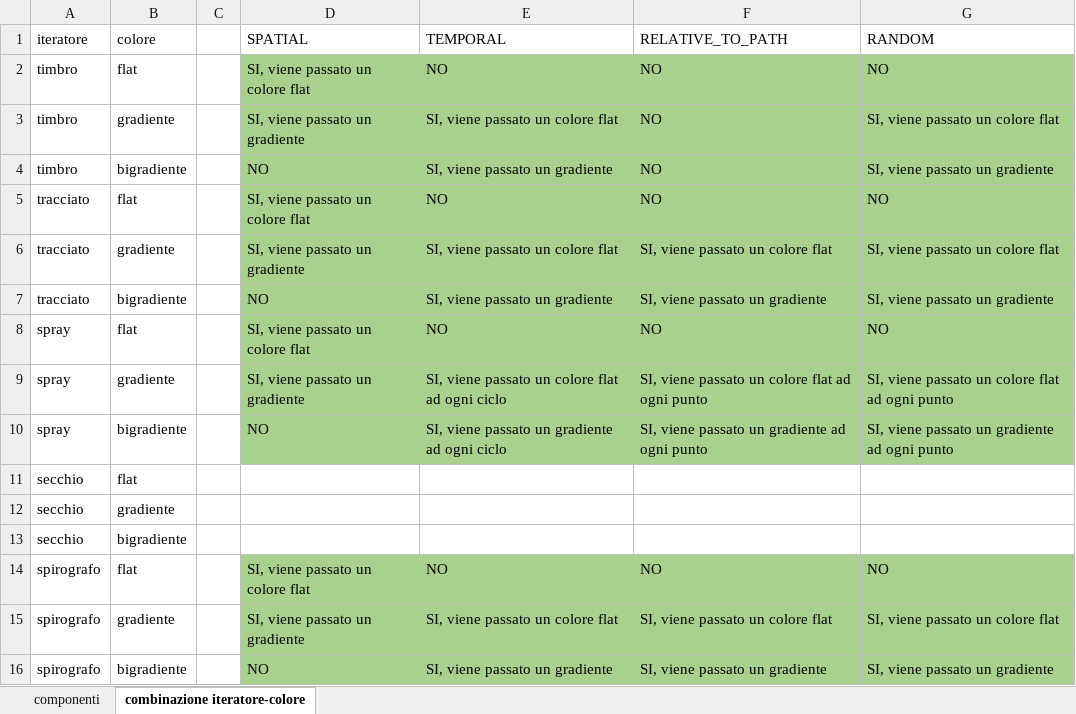
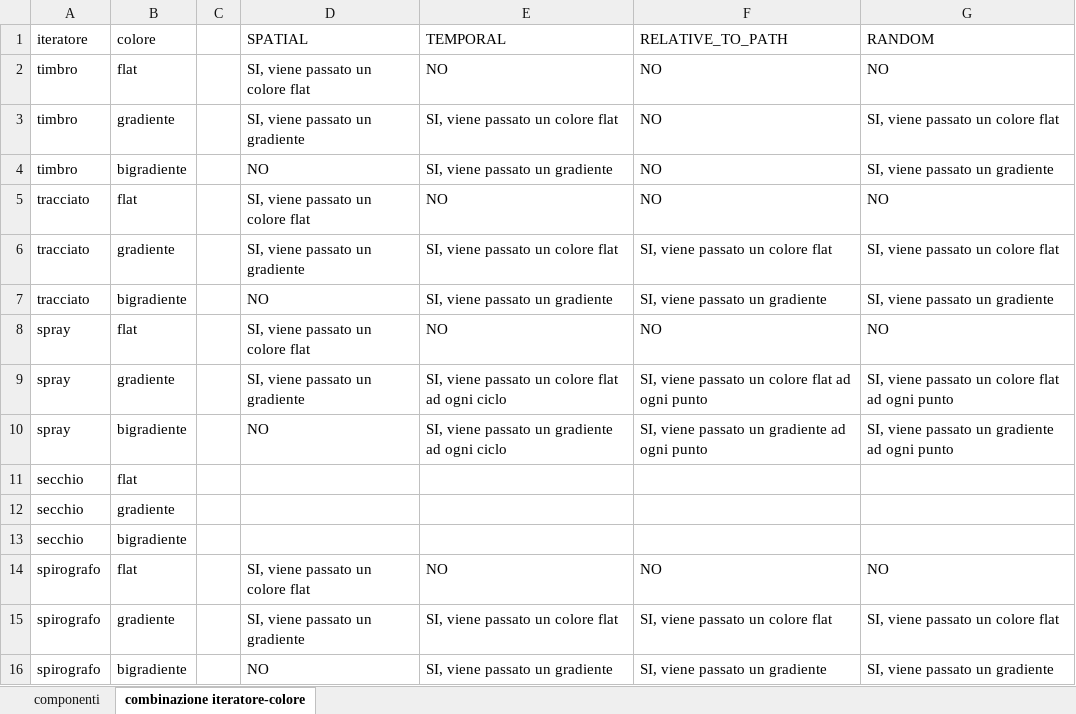
Before and after one commit to gianpierodiblasi/pizzApazzAinfinity, an Excel workbook: z4colorprogression.xlsx, sheet combinazione iteratore-colore, drawn as a sheet; values as stored, in another font and other column widths than the file's, no borders; table styles not drawn; the diff names each change by its address in the sheet, - before the commit and + after, or states it on an @@ line.

```diff
--- a/z4colorprogression.xlsx (sheet combinazione iteratore-colore)
+++ b/z4colorprogression.xlsx (sheet combinazione iteratore-colore)
-D2:G10 fill: #A9D18E
+D2:G10 fill: none
-D14:G16 fill: #A9D18E
+D14:G16 fill: none
```
Also changed, not shown: 5 other files.
